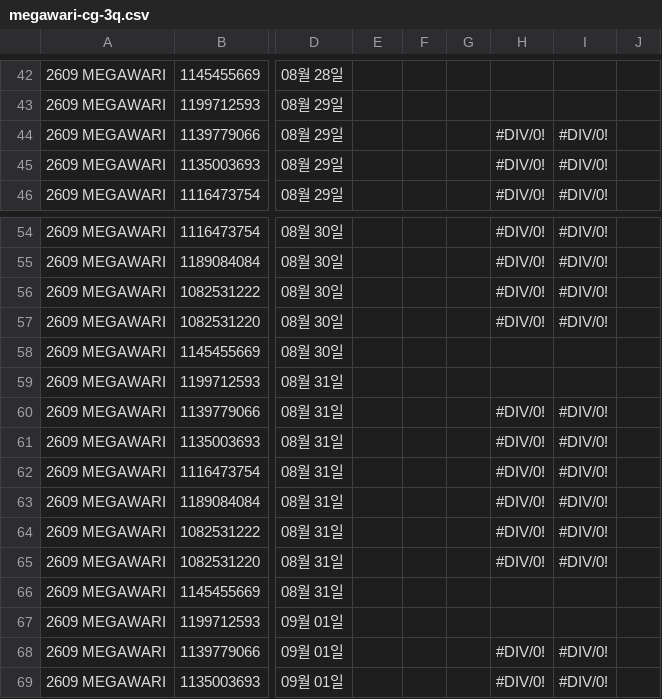
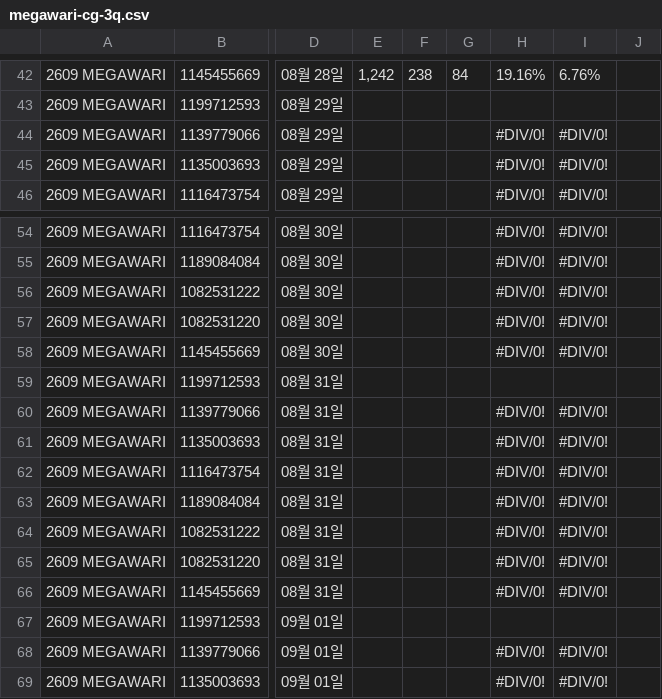
Before and after one commit to qlrltm123-a11y/creative-dashboard, a CSV file: data/megawari-cg-3q.csv, drawn as a sheet; only a part is shown, gaps mark what is left out; the diff covers the shown part only; the diff names each change by its address in the sheet, - before the commit and + after, or states it on an @@ line.

```diff
--- a/data/megawari-cg-3q.csv
+++ b/data/megawari-cg-3q.csv
-E42: (empty)
+E42: 1,242
-F42: (empty)
+F42: 238
-G42: (empty)
+G42: 84
-H42: (empty)
+H42: 19.16%
-I42: (empty)
+I42: 6.76%
-H58: (empty)
+H58: #DIV/0!
-I58: (empty)
+I58: #DIV/0!
-H66: (empty)
+H66: #DIV/0!
-I66: (empty)
+I66: #DIV/0!
```
Also changed, not shown: 32 edited cells elsewhere in this file.
